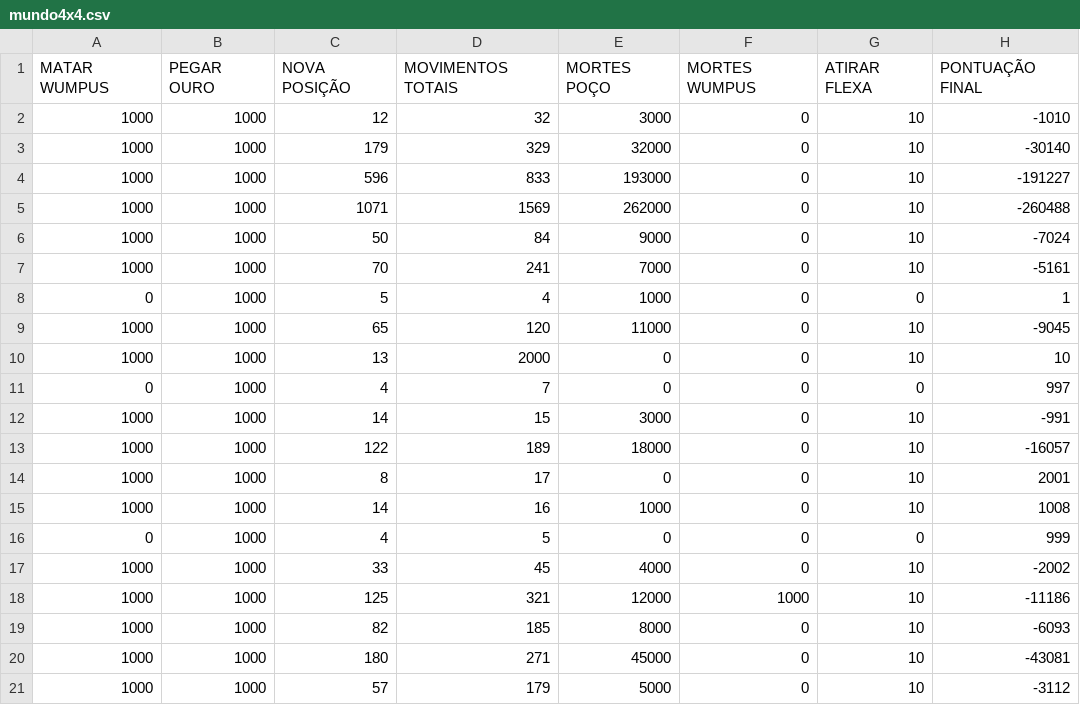
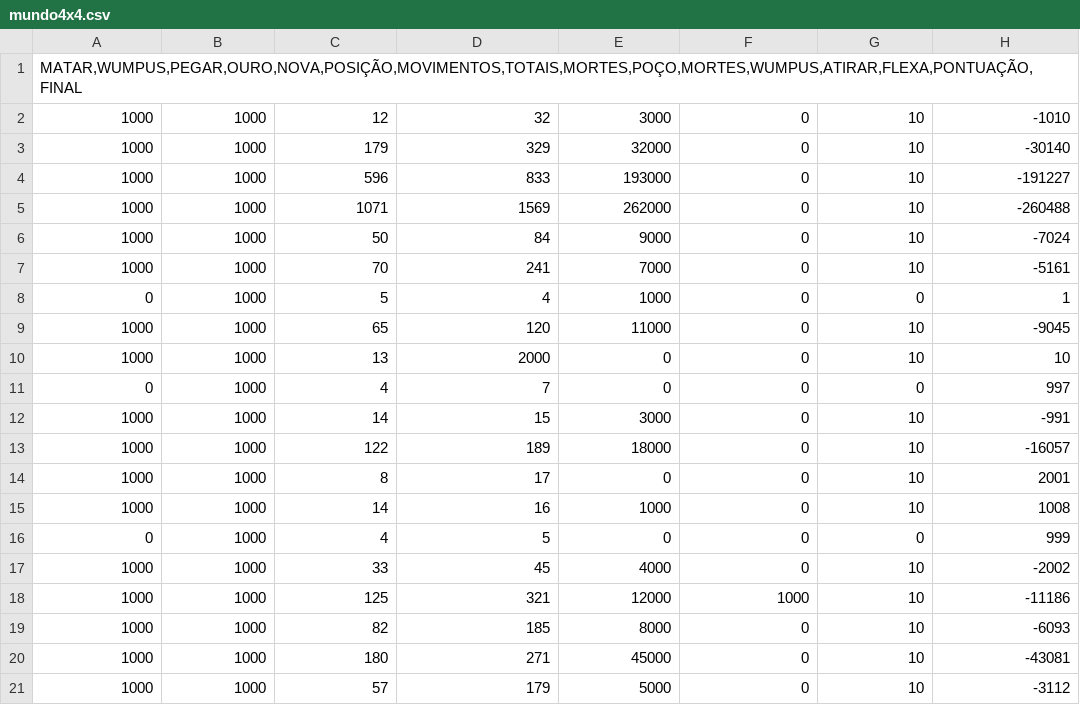
Before and after one commit to douglasbechara/NDAE_PPCA_Intelig-ncia_Artificial, a CSV file: csv/Agente1/mundo4x4.csv, drawn as a sheet.

Commit message:
Update mundo4x4.csv

```diff
--- a/csv/Agente1/mundo4x4.csv
+++ b/csv/Agente1/mundo4x4.csv
@@ -1,2 +1,2 @@
-MATAR WUMPUS	PEGAR OURO	NOVA POSIÇÃO	MOVIMENTOS TOTAIS	MORTES POÇO	MORTES WUMPUS	ATIRAR FLEXA	PONTUAÇÃO FINAL
+MATAR,WUMPUS,PEGAR,OURO,NOVA,POSIÇÃO,MOVIMENTOS,TOTAIS,MORTES,POÇO,MORTES,WUMPUS,ATIRAR,FLEXA,PONTUAÇÃO,FINAL
 1000	1000	12	32	3000	0	10	-1010
```
